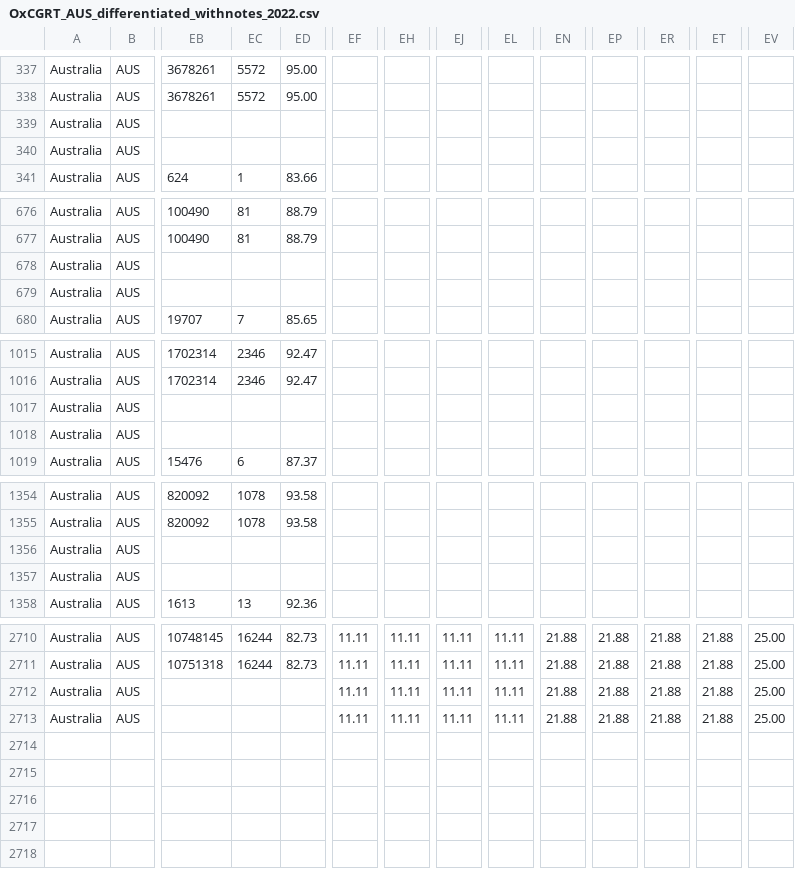
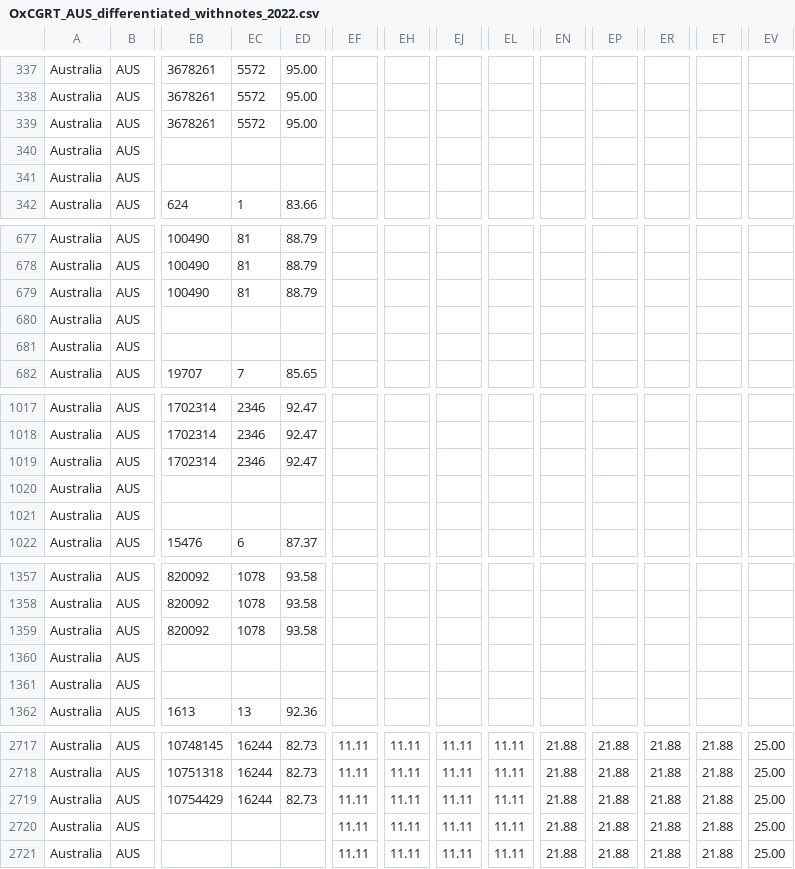
Before and after one commit to QiuXiangyu-Ben/covid-policy-tracker, a CSV file: data/Australia/OxCGRT_AUS_differentiated_withnotes_2022.csv, drawn as a sheet; only a part is shown, gaps mark what is left out; addresses are those after the commit; rows hold the shown columns only; the diff covers the shown part only; the diff names each change by its address in the sheet, - before the commit and + after, or states it on an @@ line.

```diff
--- a/data/Australia/OxCGRT_AUS_differentiated_withnotes_2022.csv
+++ b/data/Australia/OxCGRT_AUS_differentiated_withnotes_2022.csv
-EB339: (empty)
+EB339: 3678261
-EC339: (empty)
+EC339: 5572
-ED339: (empty)
+ED339: 95.00
+row 341: Australia | AUS
-EB679: (empty)
+EB679: 100490
-EC679: (empty)
+EC679: 81
-ED679: (empty)
+ED679: 88.79
+row 681: Australia | AUS
-EB1019: (empty)
+EB1019: 1702314
-EC1019: (empty)
+EC1019: 2346
-ED1019: (empty)
+ED1019: 92.47
+row 1021: Australia | AUS
-EB1359: (empty)
+EB1359: 820092
-EC1359: (empty)
+EC1359: 1078
-ED1359: (empty)
+ED1359: 93.58
+row 1361: Australia | AUS
-EB2719: (empty)
+EB2719: 10754429
-EC2719: (empty)
+EC2719: 16244
-ED2719: (empty)
+ED2719: 82.73
+row 2721: Australia | AUS |  |  |  | 11.11 | 11.11 | 11.11 | 11.11 | 21.88 | 21.88 | 21.88 | 21.88 | 25.00
```
Also changed, not shown: 3 added rows and 9 edited cells elsewhere in this file, 15 other files.
